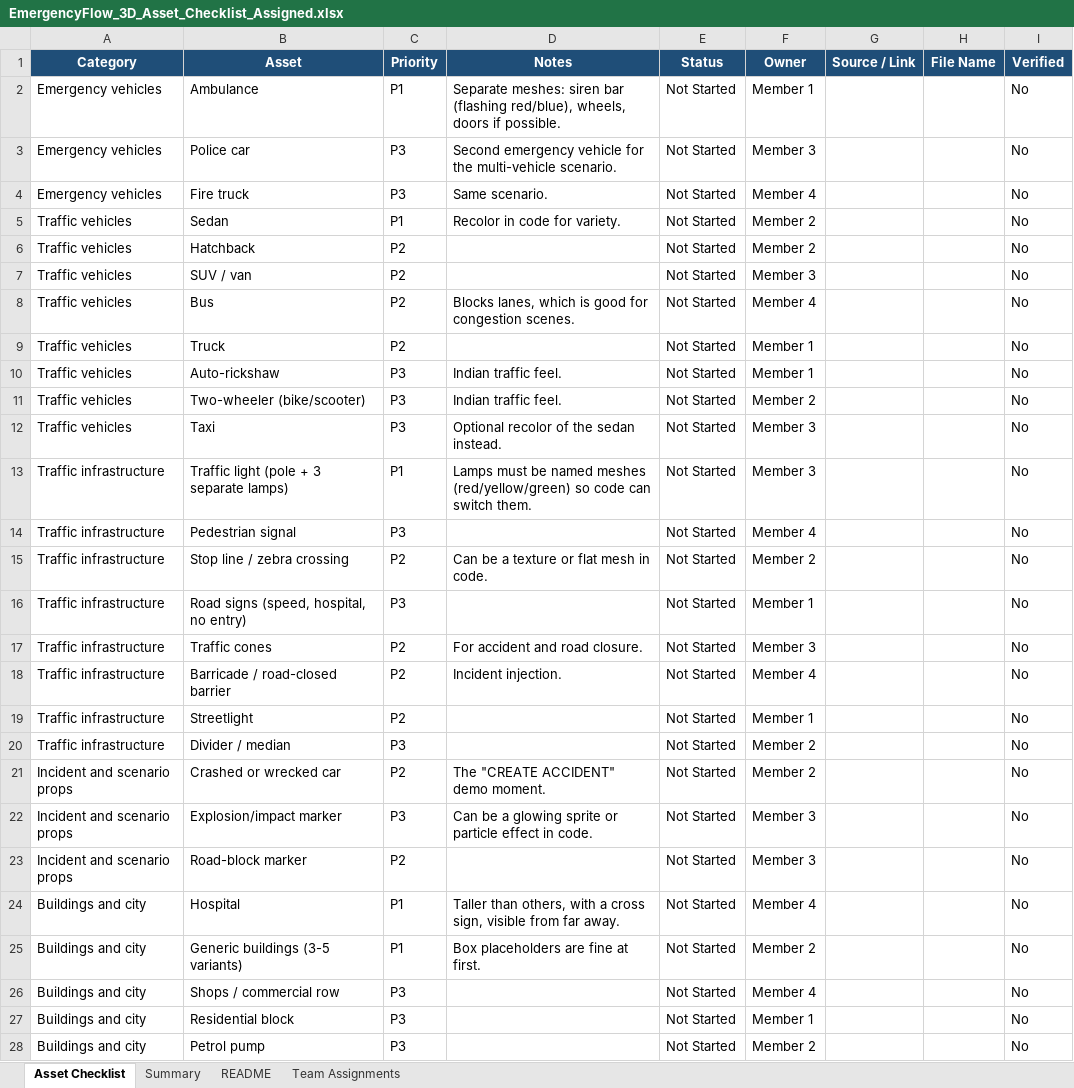
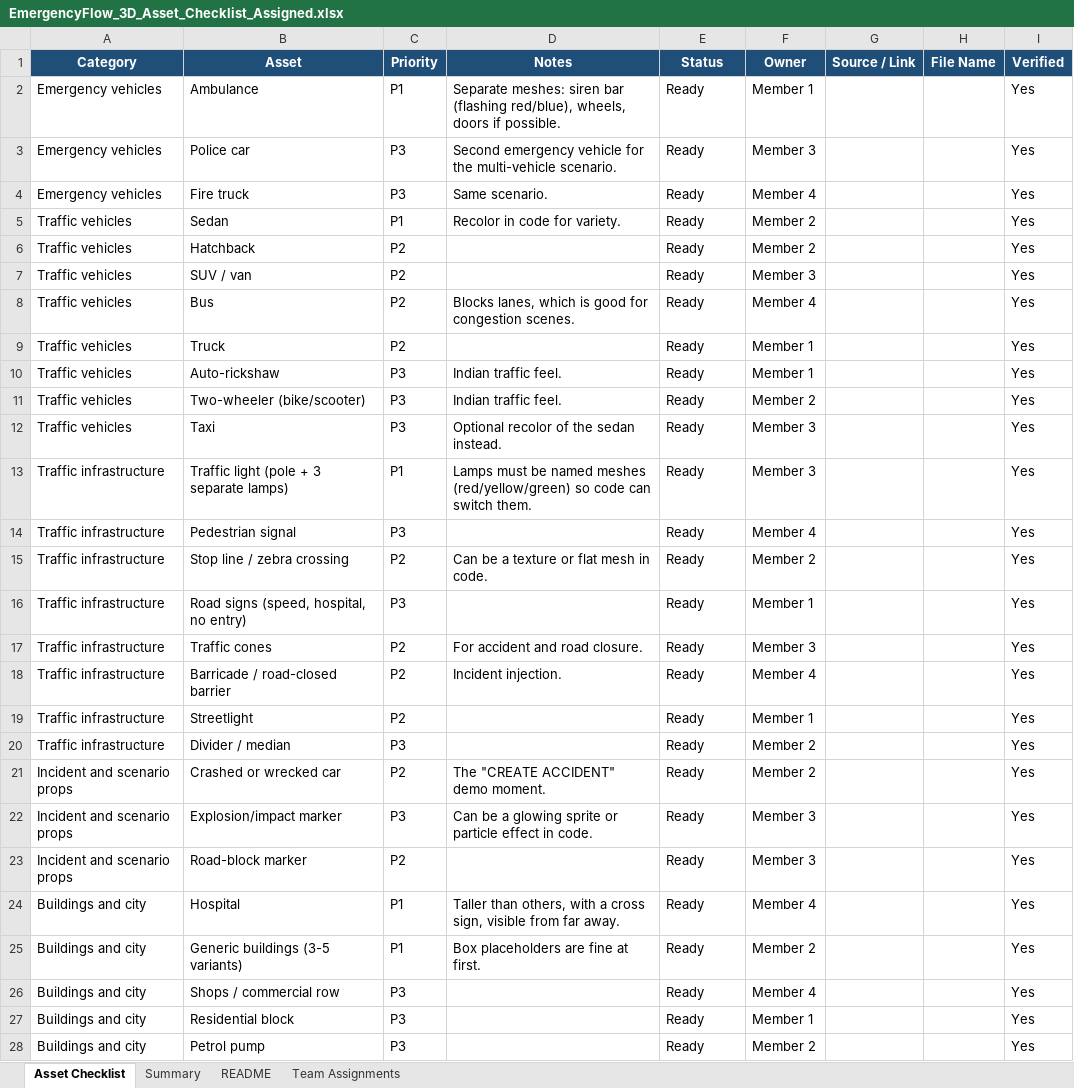
Before and after one commit to SamarthKale/Ambulance-Router-evp-digital-twin, an Excel workbook: 3d_models/EmergencyFlow_3D_Asset_Checklist_Assigned.xlsx, sheet Asset Checklist, drawn as a sheet; only a part is shown; values as stored, in another font and other column widths than the file's, no borders; conditional formats and table styles not drawn; the diff covers the shown part only; the diff names each change by its address in the sheet, - before the commit and + after, or states it on an @@ line.

```diff
--- a/3d_models/EmergencyFlow_3D_Asset_Checklist_Assigned.xlsx (sheet Asset Checklist)
+++ b/3d_models/EmergencyFlow_3D_Asset_Checklist_Assigned.xlsx (sheet Asset Checklist)
-E2:E28 (Status): Not Started
+E2:E28 (Status): Ready
-I2:I28 (Verified): No
+I2:I28 (Verified): Yes
```
Also changed, not shown: 12 edited cells elsewhere in this sheet.
